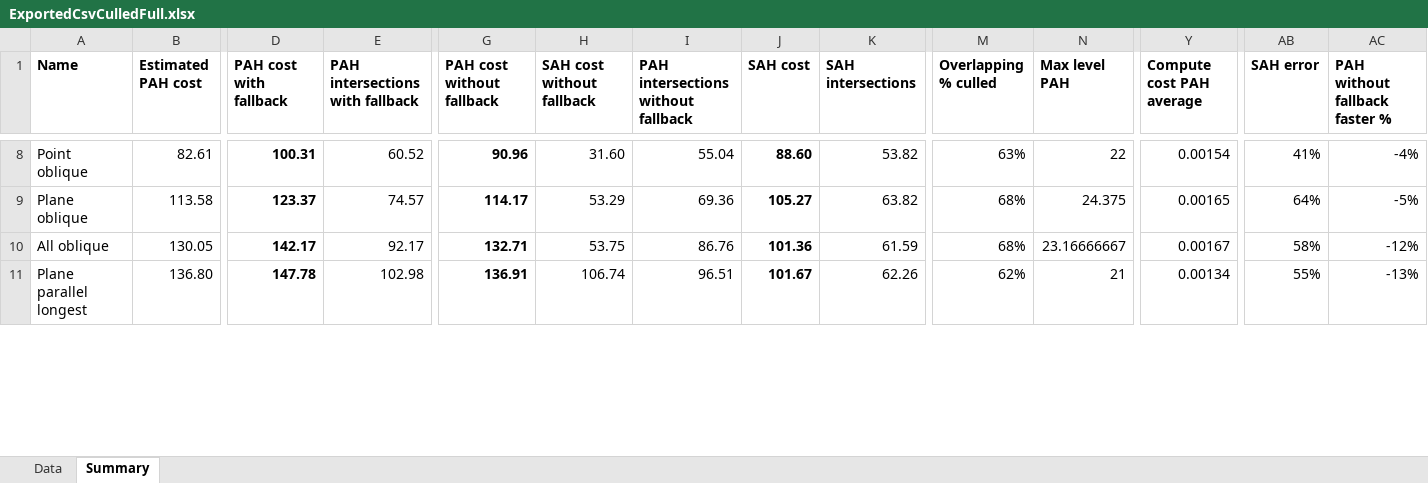
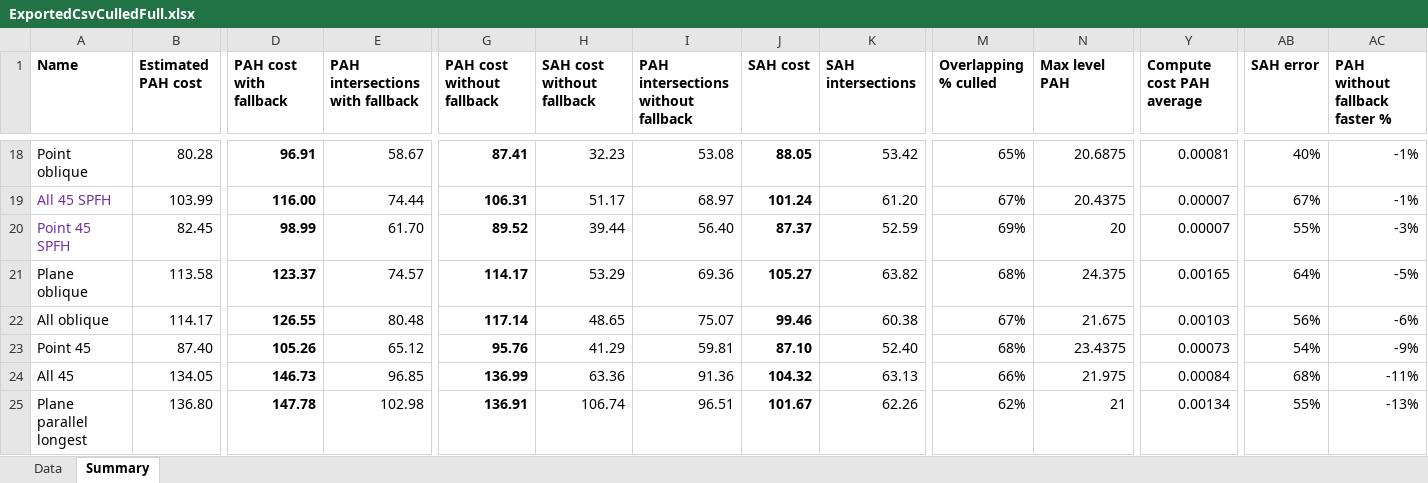
Before and after one commit to Lapo9/Ray-Distribution-Aware-Heuristics-for-BVHs-Construction-in-Ray-Tracing, an Excel workbook: Results/ExportedCsvCulledFull.xlsx, sheet Summary, drawn as a sheet; only a part is shown, gaps mark what is left out; values as stored, in another font and other column widths than the file's, no borders; conditional formats not drawn; addresses are those after the commit; rows hold the shown columns only; the diff covers the shown part only; the diff names each change by its address in the sheet, - before the commit and + after, or states it on an @@ line.

Commit message:
Performed tests with only SPFH

```diff
--- a/Results/ExportedCsvCulledFull.xlsx (sheet Summary)
+++ b/Results/ExportedCsvCulledFull.xlsx (sheet Summary)
-B18 (Estimated PAH cost): 82.61
+B18 (Estimated PAH cost): 80.28
-D18 (PAH cost with fallback): 100.31
+D18 (PAH cost with fallback): 96.91
-E18 (PAH intersections with fallback): 60.52
+E18 (PAH intersections with fallback): 58.67
-G18 (PAH cost without fallback): 90.96
+G18 (PAH cost without fallback): 87.41
-H18 (SAH cost without fallback): 31.60
+H18 (SAH cost without fallback): 32.23
-I18: 55.04
+I18: 53.08
-J18 (SAH cost): 88.60
+J18 (SAH cost): 88.05
-K18 (SAH intersections): 53.82
+K18 (SAH intersections): 53.42
-M18 (Overlapping % culled): 63%
+M18 (Overlapping % culled): 65%
-N18 (Max level PAH): 22
+N18 (Max level PAH): 20.6875
-Y18 (Compute cost PAH average): 0.00154
+Y18 (Compute cost PAH average): 0.00081
-AB18 (SAH error): 41%
+AB18 (SAH error): 40%
-AC18 (PAH without fallback faster %): -4%
+AC18 (PAH without fallback faster %): -1%
+row 19: All 45 SPFH | 103.99 | 116.00 | 74.44 | 106.31 | 51.17 | 68.97 | 101.24 | 61.20 | 67% | 20.4375 | 0.00007 | 67% | -1%
+row 20: Point 45 SPFH | 82.45 | 98.99 | 61.70 | 89.52 | 39.44 | 56.40 | 87.37 | 52.59 | 69% | 20 | 0.00007 | 55% | -3%
-B22 (Estimated PAH cost): 130.05
+B22 (Estimated PAH cost): 114.17
-D22 (PAH cost with fallback): 142.17
+D22 (PAH cost with fallback): 126.55
-E22 (PAH intersections with fallback): 92.17
+E22 (PAH intersections with fallback): 80.48
-G22 (PAH cost without fallback): 132.71
+G22 (PAH cost without fallback): 117.14
-H22 (SAH cost without fallback): 53.75
+H22 (SAH cost without fallback): 48.65
-I22: 86.76
+I22: 75.07
-J22 (SAH cost): 101.36
+J22 (SAH cost): 99.46
-K22 (SAH intersections): 61.59
+K22 (SAH intersections): 60.38
-M22 (Overlapping % culled): 68%
+M22 (Overlapping % culled): 67%
-N22 (Max level PAH): 23.16666667
+N22 (Max level PAH): 21.675
-Y22 (Compute cost PAH average): 0.00167
+Y22 (Compute cost PAH average): 0.00103
-AB22 (SAH error): 58%
+AB22 (SAH error): 56%
-AC22 (PAH without fallback faster %): -12%
+AC22 (PAH without fallback faster %): -6%
+row 23: Point 45 | 87.40 | 105.26 | 65.12 | 95.76 | 41.29 | 59.81 | 87.10 | 52.40 | 68% | 23.4375 | 0.00073 | 54% | -9%
+row 24: All 45 | 134.05 | 146.73 | 96.85 | 136.99 | 63.36 | 91.36 | 104.32 | 63.13 | 66% | 21.975 | 0.00084 | 68% | -11%
```
Also changed, not shown: 11 added rows, 3 removed rows and 27 edited cells elsewhere in this sheet, sheet Data, formulas that keep their value, 2 other files.
